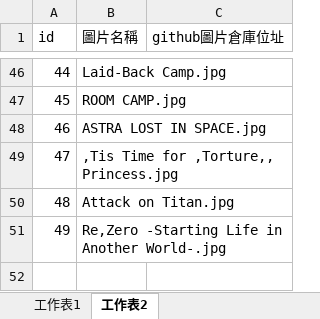
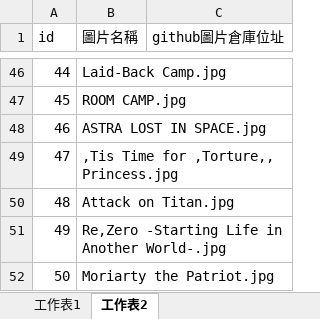
Before and after one commit to rex0988476/githubpage, an Excel workbook: database/data_anime.xlsx, sheet 工作表2, drawn as a sheet; only a part is shown, gaps mark what is left out; values as stored, in another font and other column widths than the file's, no borders; the diff names each change by its address in the sheet, - before the commit and + after, or states it on an @@ line.

```diff
--- a/database/data_anime.xlsx (sheet 工作表2)
+++ b/database/data_anime.xlsx (sheet 工作表2)
+row 52: 50 | Moriarty the Patriot.jpg
```
Also changed, not shown: sheet 工作表1.
